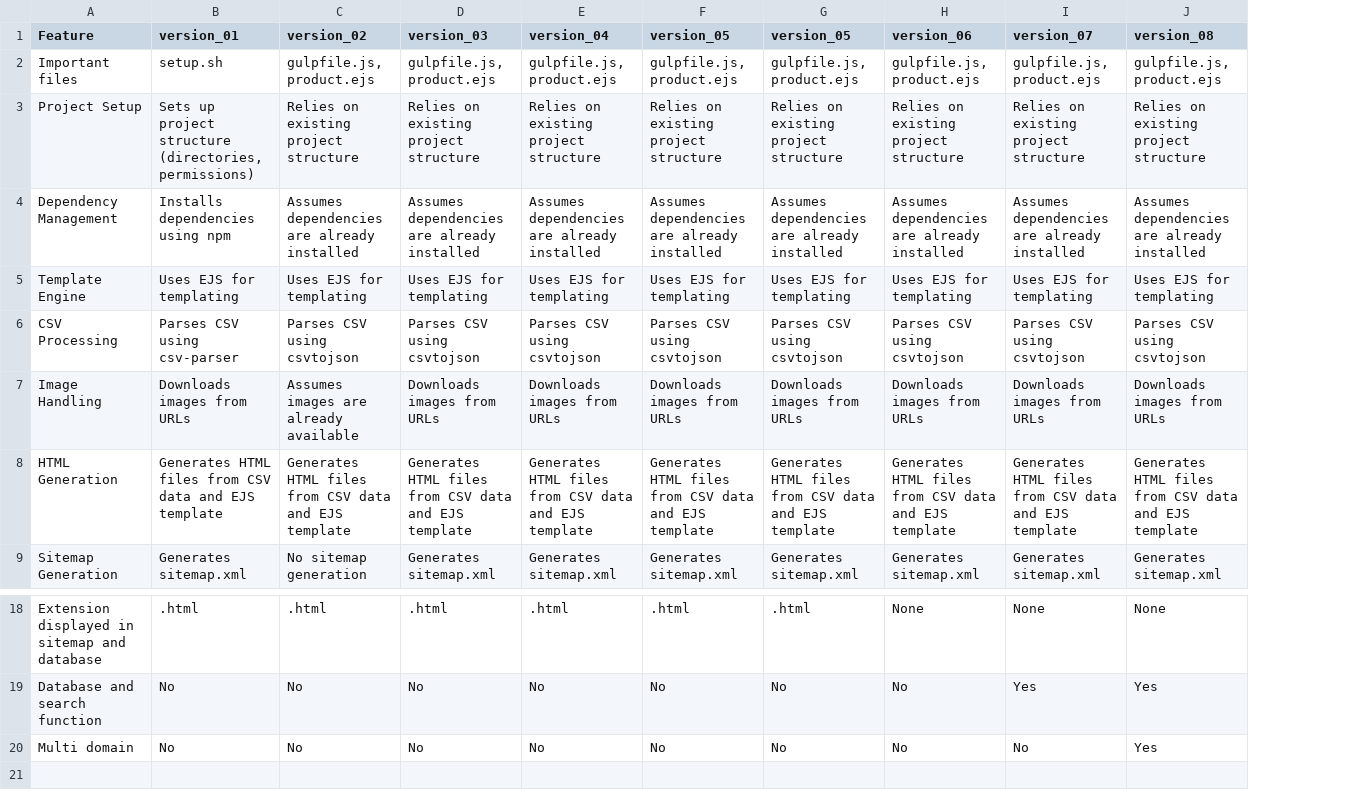
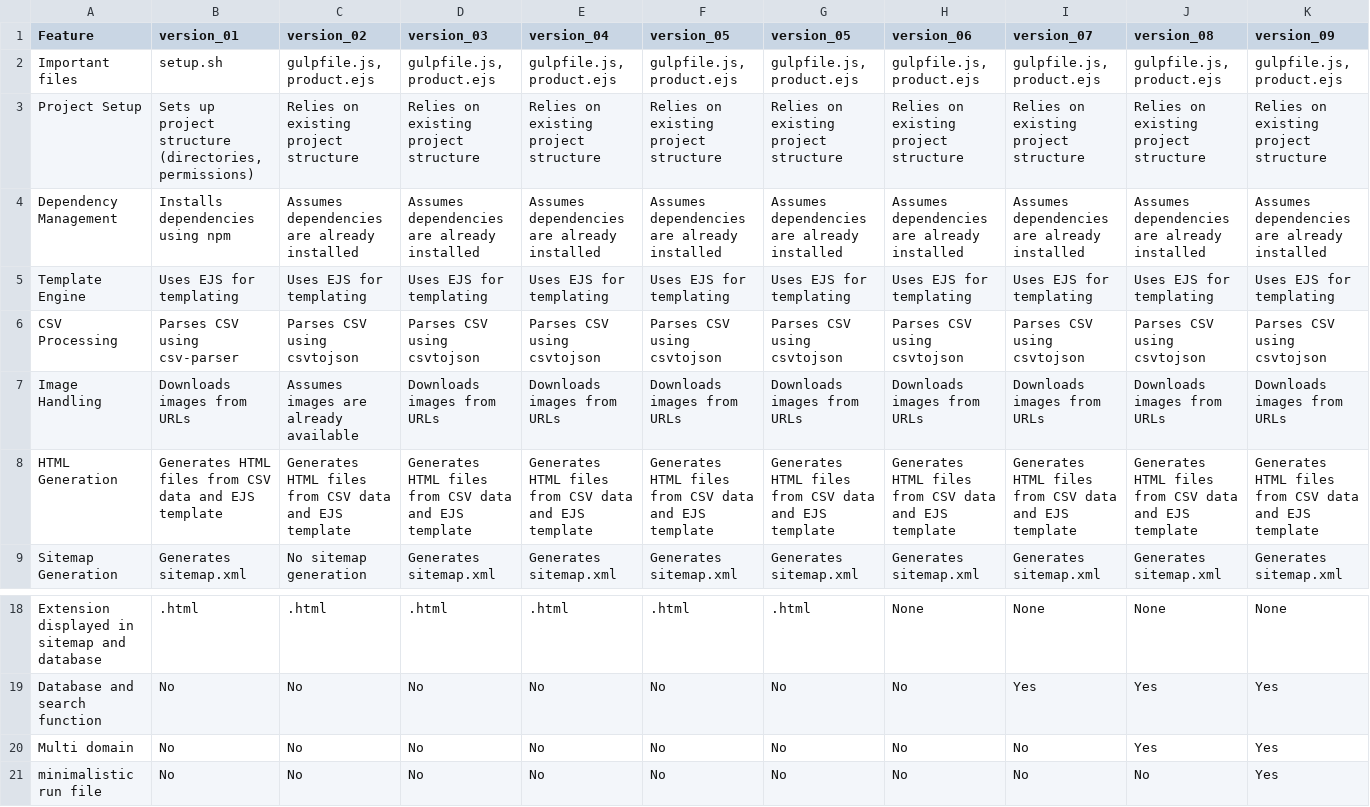
Before and after one commit to kadavilrahul/generate_html_from_csv, a CSV file: differences.csv, drawn as a sheet; only a part is shown, gaps mark what is left out; the diff names each change by its address in the sheet, - before the commit and + after, or states it on an @@ line.

Commit message:
modify

```diff
--- a/differences.csv
+++ b/differences.csv
+column K (version_09), rows 2-9: gulpfile.js, product.ejs | Relies on existing project structure | Assumes dependencies are already installed | Uses EJS for templating | Parses CSV using csvtojson | Downloads images from URLs | Generates HTML files from CSV data and EJS template | Generates sitemap.xml; rows 18-20: None | Yes | Yes
+row 21: minimalistic run file | No | No | No | No | No | No | No | No | No | Yes
```
